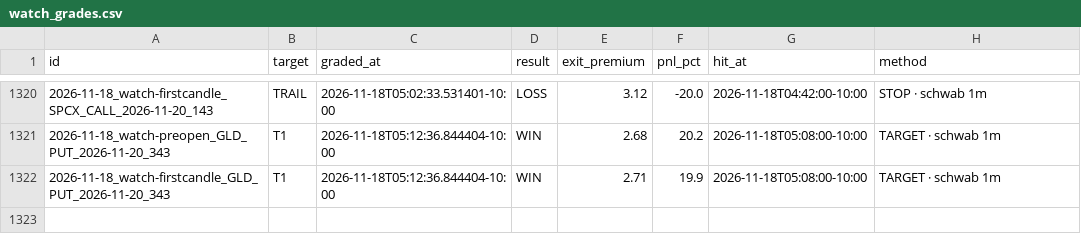
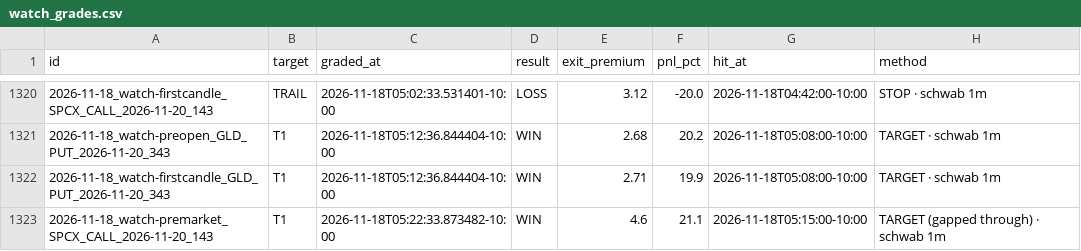
Before and after one commit to Seed808/theesness-market, a CSV file: ledger/watch_grades.csv, drawn as a sheet; only a part is shown, gaps mark what is left out; the diff names each change by its address in the sheet, - before the commit and + after, or states it on an @@ line.

```diff
--- a/ledger/watch_grades.csv
+++ b/ledger/watch_grades.csv
+row 1323: 2026-11-18_watch-premarket_SPCX_CALL_2026-11-20_143 | T1 | 2026-11-18T05:22:33.873482-10:00 | WIN | 4.6 | 21.1 | 2026-11-18T05:15:00-10:00 | TARGET (gapped through) · schwab 1m
```
Also changed, not shown: ledger/grades_t1.csv, ledger/locks.csv, 8 other files.
